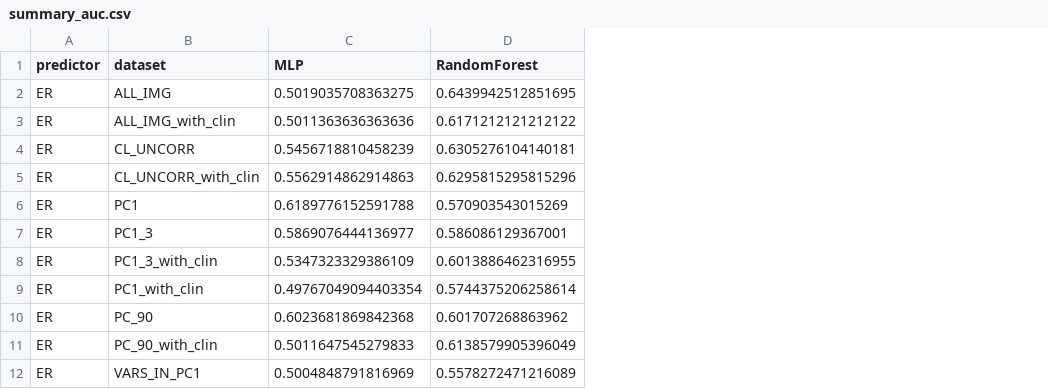
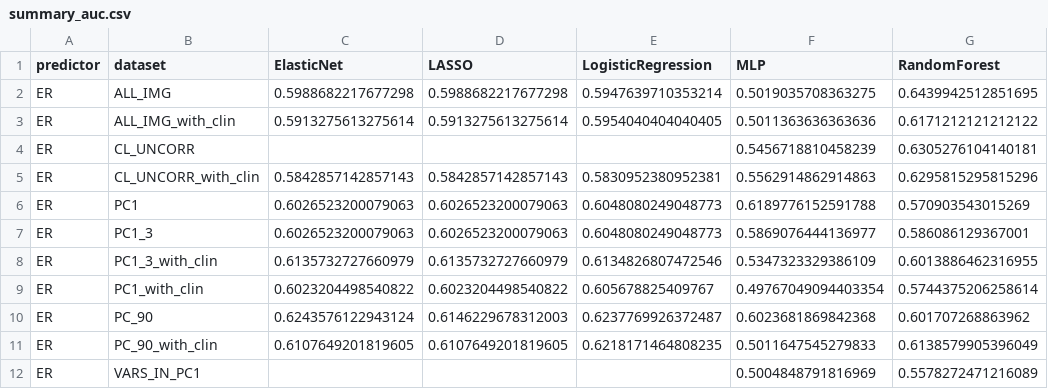
Before and after one commit to BDSI-CDS-2025/imaging-subgroup, a CSV file: data/final/lucy/summary_auc.csv, drawn as a sheet; only a part is shown; the diff names each change by its address in the sheet, - before the commit and + after, or states it on an @@ line.

Commit message:
updated the PCA graphs to be in correct order, generalized input to take from .csv for summary statistics

```diff
--- a/data/final/lucy/summary_auc.csv
+++ b/data/final/lucy/summary_auc.csv
+column C (ElasticNet), rows 2-11: 0.5988682217677298 | 0.5913275613275614 |  | 0.5842857142857143 | 0.6026523200079063 | 0.6026523200079063 | 0.6135732727660979 | 0.6023204498540822 | 0.6243576122943124 | 0.6107649201819605
+column D (LASSO), rows 2-11: 0.5988682217677298 | 0.5913275613275614 |  | 0.5842857142857143 | 0.6026523200079063 | 0.6026523200079063 | 0.6135732727660979 | 0.6023204498540822 | 0.6146229678312003 | 0.6107649201819605
+column E (LogisticRegression), rows 2-11: 0.5947639710353214 | 0.5954040404040405 |  | 0.5830952380952381 | 0.6048080249048773 | 0.6048080249048773 | 0.6134826807472546 | 0.605678825409767 | 0.6237769926372487 | 0.6218171464808235
```
Also changed, not shown: 30 other files.
